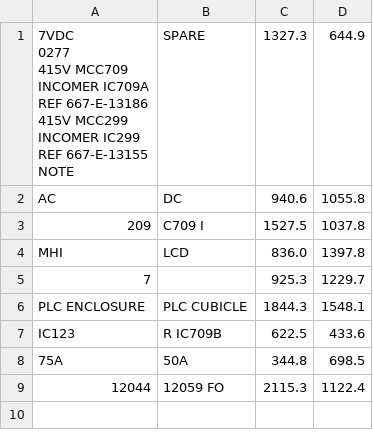
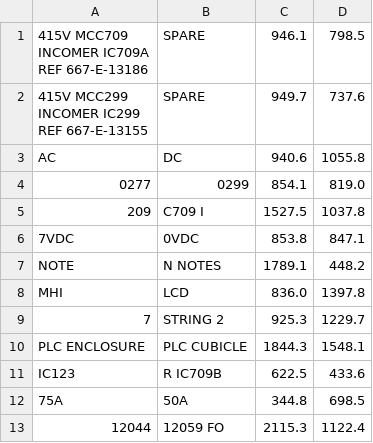
Before and after one commit to BlueSky613/pdf-to-image, a CSV file: test_redline_10.csv, drawn as a sheet.

```diff
--- a/test_redline_10.csv
+++ b/test_redline_10.csv
@@ -1,14 +1,14 @@
-"7VDC
- 0277
- 415V MCC709
- INCOMER IC709A
- REF 667-E-13186
- 415V MCC299
- INCOMER IC299
- REF 667-E-13155
- NOTE",SPARE,1327.3,644.9
+"415V MCC709
+ INCOMER IC709A
+ REF 667-E-13186",SPARE,946.1,798.5
+"415V MCC299
+ INCOMER IC299
+ REF 667-E-13155",SPARE,949.7,737.6
 AC,DC,940.6,1055.8
+0277,0299,854.1,819.0
 209,C709 I,1527.5,1037.8
+7VDC,0VDC,853.8,847.1
+NOTE,N NOTES,1789.1,448.2
 MHI,LCD,836.0,1397.8
-7,,925.3,1229.7
+7,STRING 2,925.3,1229.7
 PLC ENCLOSURE,PLC CUBICLE,1844.3,1548.1
```
Also changed, not shown: test_redline6.csv, 1 other file.
